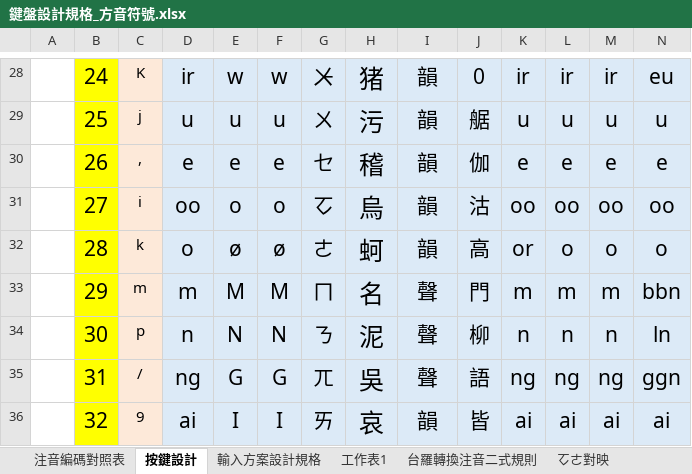
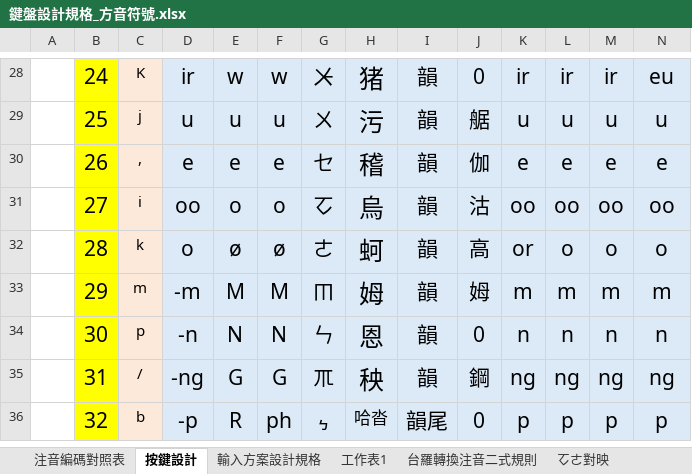
Before and after one commit to AlanJui/rime-tlpa, an Excel workbook: docs/鍵盤設計規格_方音符號.xlsx, sheet 按鍵設計, drawn as a sheet; only a part is shown, gaps mark what is left out; values as stored, in another font and other column widths than the file's, no borders; conditional formats and table styles not drawn; the diff covers the shown part only; the diff names each change by its address in the sheet, - before the commit and + after, or states it on an @@ line.

```diff
--- a/docs/鍵盤設計規格_方音符號.xlsx (sheet 按鍵設計)
+++ b/docs/鍵盤設計規格_方音符號.xlsx (sheet 按鍵設計)
-D33: m
+D33: -m
-G33: ㄇ
+G33: ㆬ
-H33: 名
+H33: 姆
-I33:I35: 聲
+I33:I35: 韻
-J33: 門
+J33: 姆
-N33: bbn
+N33: m
-D34: n
+D34: -n
-G34: ㄋ
+G34: ㄣ
-H34: 泥
+H34: 恩
-J34: 柳
+J34: 0
-N34: ln
+N34: n
-D35: ng
+D35: -ng
-G35: ㄫ
+G35: ㆭ
-H35: 吳
+H35: 秧
-J35: 語
+J35: 鋼
-N35: ggn
+N35: ng
-C36: 9
+C36: b
-D36: ai
+D36: -p
-E36: I
+E36: R
-F36: I
+F36: ph
-G36: ㄞ
+G36: ㆴ
-H36: 哀
+H36: 哈沓
@@ H36 text size: smaller @@
-I36: 韻
+I36: 韻尾
-J36: 皆
+J36: 0
-K36: ai
+K36: p
-L36: ai
+L36: p
-M36: ai
+M36: p
-N36: ai
+N36: p
```
Also changed, not shown: 10 added rows, 267 edited cells and cell formats elsewhere in this sheet, sheet 輸入方案設計規格, sheet 注音編碼對照表, formulas that keep their value, 3 other files.
